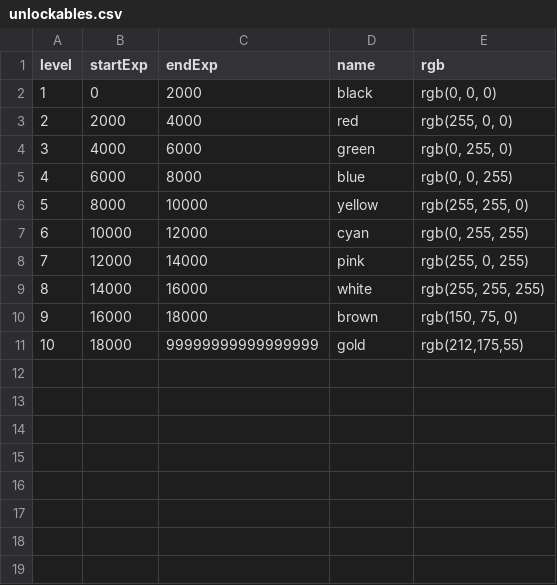
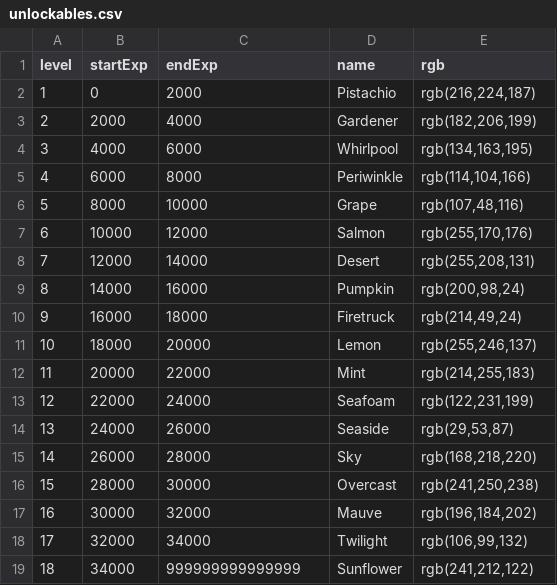
Before and after one commit to hcilab/BubbleBreather, a CSV file: assets/unlockables.csv, drawn as a sheet.

```diff
--- a/assets/unlockables.csv
+++ b/assets/unlockables.csv
@@ -1,11 +1,19 @@
 level,startExp,endExp,name,rgb
-1,0,2000,"black","rgb(0, 0, 0)"
-2,2000,4000,"red","rgb(255, 0, 0)"
-3,4000,6000,"green","rgb(0, 255, 0)"
-4,6000,8000,"blue","rgb(0, 0, 255)"
-5,8000,10000,"yellow","rgb(255, 255, 0)"
-6,10000,12000,"cyan","rgb(0, 255, 255)"
-7,12000,14000,"pink","rgb(255, 0, 255)"
-8,14000,16000,"white","rgb(255, 255, 255)"
-9,16000,18000,"brown","rgb(150, 75, 0)"
-10,18000,99999999999999999,"gold","rgb(212,175,55)"
+1,0,2000,"Pistachio","rgb(216,224,187)"
+2,2000,4000,"Gardener","rgb(182,206,199)"
+3,4000,6000,"Whirlpool","rgb(134,163,195)"
+4,6000,8000,"Periwinkle","rgb(114,104,166)"
+5,8000,10000,"Grape","rgb(107,48,116)"
+6,10000,12000,"Salmon","rgb(255,170,176)"
+7,12000,14000,"Desert","rgb(255,208,131)"
+8,14000,16000,"Pumpkin","rgb(200,98,24)"
+9,16000,18000,"Firetruck","rgb(214,49,24)"
+10,18000,20000,"Lemon","rgb(255,246,137)"
+11,20000,22000,"Mint","rgb(214,255,183)"
+12,22000,24000,"Seafoam","rgb(122,231,199)"
+13,24000,26000,"Seaside","rgb(29,53,87)"
+14,26000,28000,"Sky","rgb(168,218,220)"
+15,28000,30000,"Overcast","rgb(241,250,238)"
+16,30000,32000,"Mauve","rgb(196,184,202)"
+17,32000,34000,"Twilight","rgb(106,99,132)"
+18,34000,999999999999999,"Sunflower","rgb(241,212,122)"
```
Also changed, not shown: assets/unlockables-real.csv, 21 other files.
